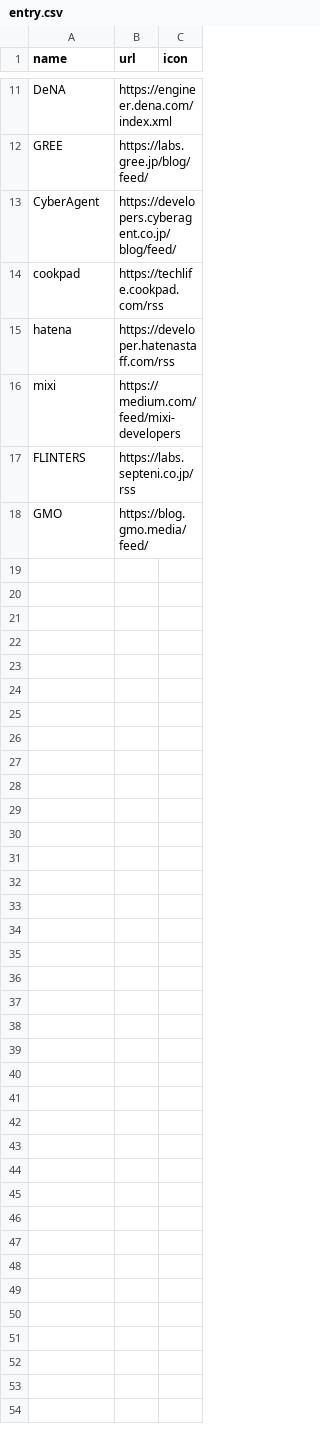
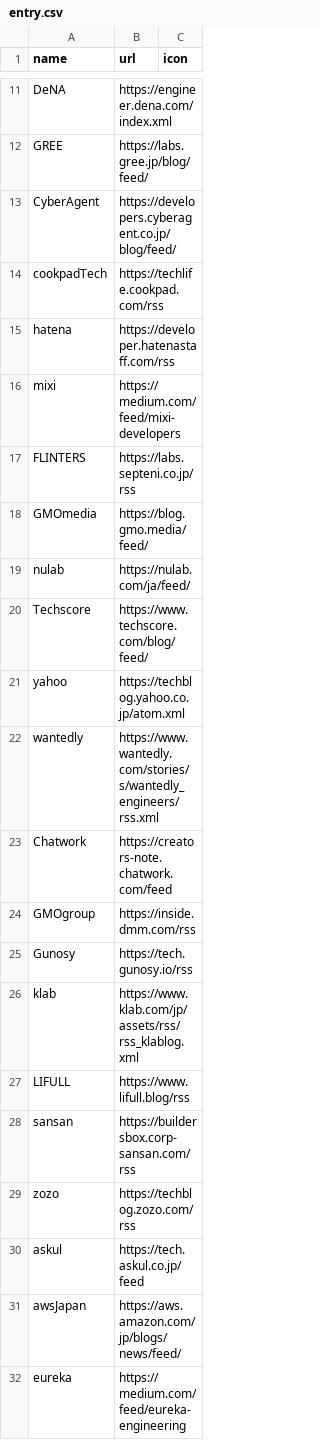
Before and after one commit to tubone24/tech_blog_spider, a CSV file: entry.csv, drawn as a sheet; only a part is shown, gaps mark what is left out; the diff covers the shown part only.

Commit message:
Update entry

```diff
--- a/entry.csv
+++ b/entry.csv
@@ -13,3 +13,3 @@ name,url,icon
 "CyberAgent","https://developers.cyberagent.co.jp/blog/feed/",""
-"cookpad","https://techlife.cookpad.com/rss",""
+cookpadTech,"https://techlife.cookpad.com/rss",""
 "hatena","https://developer.hatenastaff.com/rss",""
@@ -17,2 +17,16 @@ name,url,icon
 "FLINTERS","https://labs.septeni.co.jp/rss",""
-"GMO","https://blog.gmo.media/feed/",""
+GMOmedia,"https://blog.gmo.media/feed/",""
+nulab,https://nulab.com/ja/feed/,""
+Techscore,https://www.techscore.com/blog/feed/,""
+yahoo,https://techblog.yahoo.co.jp/atom.xml,""
+wantedly,https://www.wantedly.com/stories/s/wantedly_engineers/rss.xml,""
+Chatwork,https://creators-note.chatwork.com/feed,""
+GMOgroup,https://inside.dmm.com/rss,""
+Gunosy,https://tech.gunosy.io/rss,""
+klab,https://www.klab.com/jp/assets/rss/rss_klablog.xml,""
+LIFULL,https://www.lifull.blog/rss,""
+sansan,https://buildersbox.corp-sansan.com/rss,""
+zozo,https://techblog.zozo.com/rss,""
+askul,https://tech.askul.co.jp/feed,""
+awsJapan,https://aws.amazon.com/jp/blogs/news/feed/,""
+eureka,https://medium.com/feed/eureka-engineering,""
```
Also changed, not shown: 12 added rows elsewhere in this file, 1 other file.
